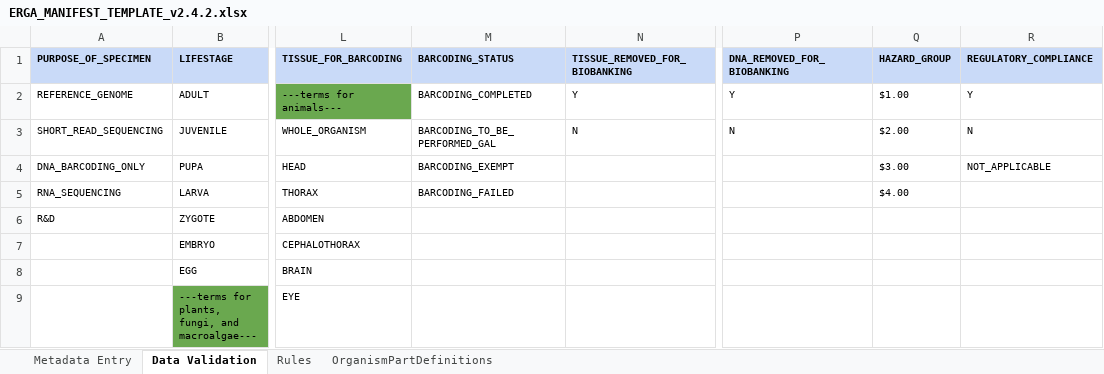
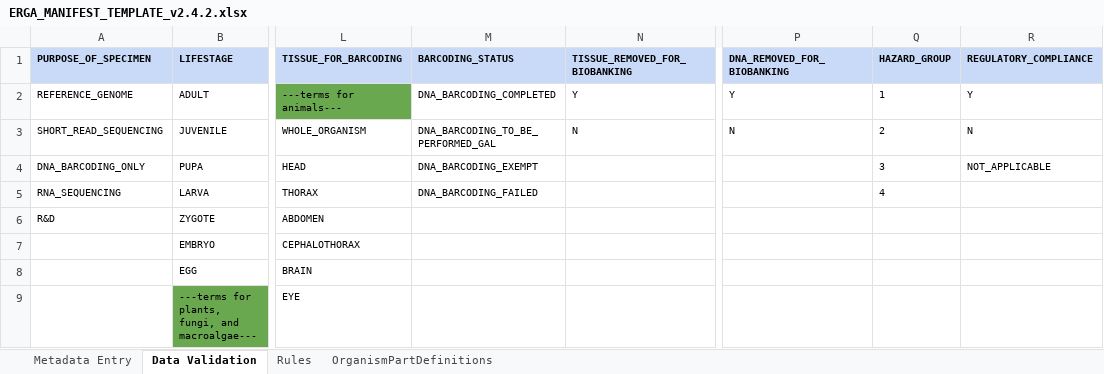
Before and after one commit to collaborative-open-plant-omics/COPO, an Excel workbook: static/assets/manifests/ERGA_MANIFEST_TEMPLATE_v2.4.2.xlsx, sheet Data Validation, drawn as a sheet; only a part is shown, gaps mark what is left out; values as stored, in another font and other column widths than the file's, no borders; the diff names each change by its address in the sheet, - before the commit and + after, or states it on an @@ line.

```diff
--- a/static/assets/manifests/ERGA_MANIFEST_TEMPLATE_v2.4.2.xlsx (sheet Data Validation)
+++ b/static/assets/manifests/ERGA_MANIFEST_TEMPLATE_v2.4.2.xlsx (sheet Data Validation)
-M2 (BARCODING_STATUS): BARCODING_COMPLETED
+M2 (BARCODING_STATUS): DNA_BARCODING_COMPLETED
-Q2 (HAZARD_GROUP): $1.00
+Q2 (HAZARD_GROUP): 1
-M3 (BARCODING_STATUS): BARCODING_TO_BE_PERFORMED_GAL
+M3 (BARCODING_STATUS): DNA_BARCODING_TO_BE_PERFORMED_GAL
-Q3 (HAZARD_GROUP): $2.00
+Q3 (HAZARD_GROUP): 2
-M4 (BARCODING_STATUS): BARCODING_EXEMPT
+M4 (BARCODING_STATUS): DNA_BARCODING_EXEMPT
-Q4 (HAZARD_GROUP): $3.00
+Q4 (HAZARD_GROUP): 3
-M5 (BARCODING_STATUS): BARCODING_FAILED
+M5 (BARCODING_STATUS): DNA_BARCODING_FAILED
-Q5 (HAZARD_GROUP): $4.00
+Q5 (HAZARD_GROUP): 4
```
Also changed, not shown: sheet Metadata Entry, 17 other files.
